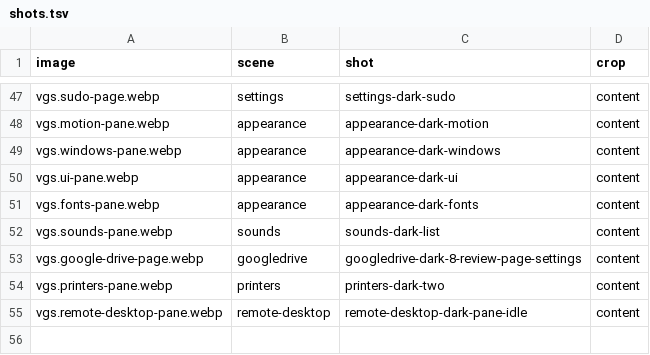
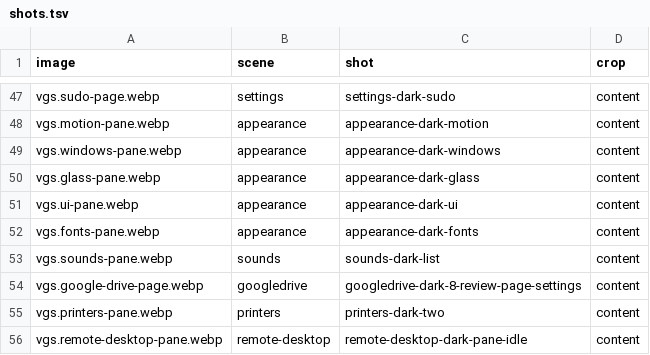
Before and after one commit to vanillagreencom/vgshell, a TSV file: docs/images/plugins/shots.tsv, drawn as a sheet; only a part is shown, gaps mark what is left out; the diff names each change by its address in the sheet, - before the commit and + after, or states it on an @@ line.

```diff
--- a/docs/images/plugins/shots.tsv
+++ b/docs/images/plugins/shots.tsv
+row 50: vgs.glass-pane.webp | appearance | appearance-dark-glass | content
```
Also changed, not shown: 2 other files.
